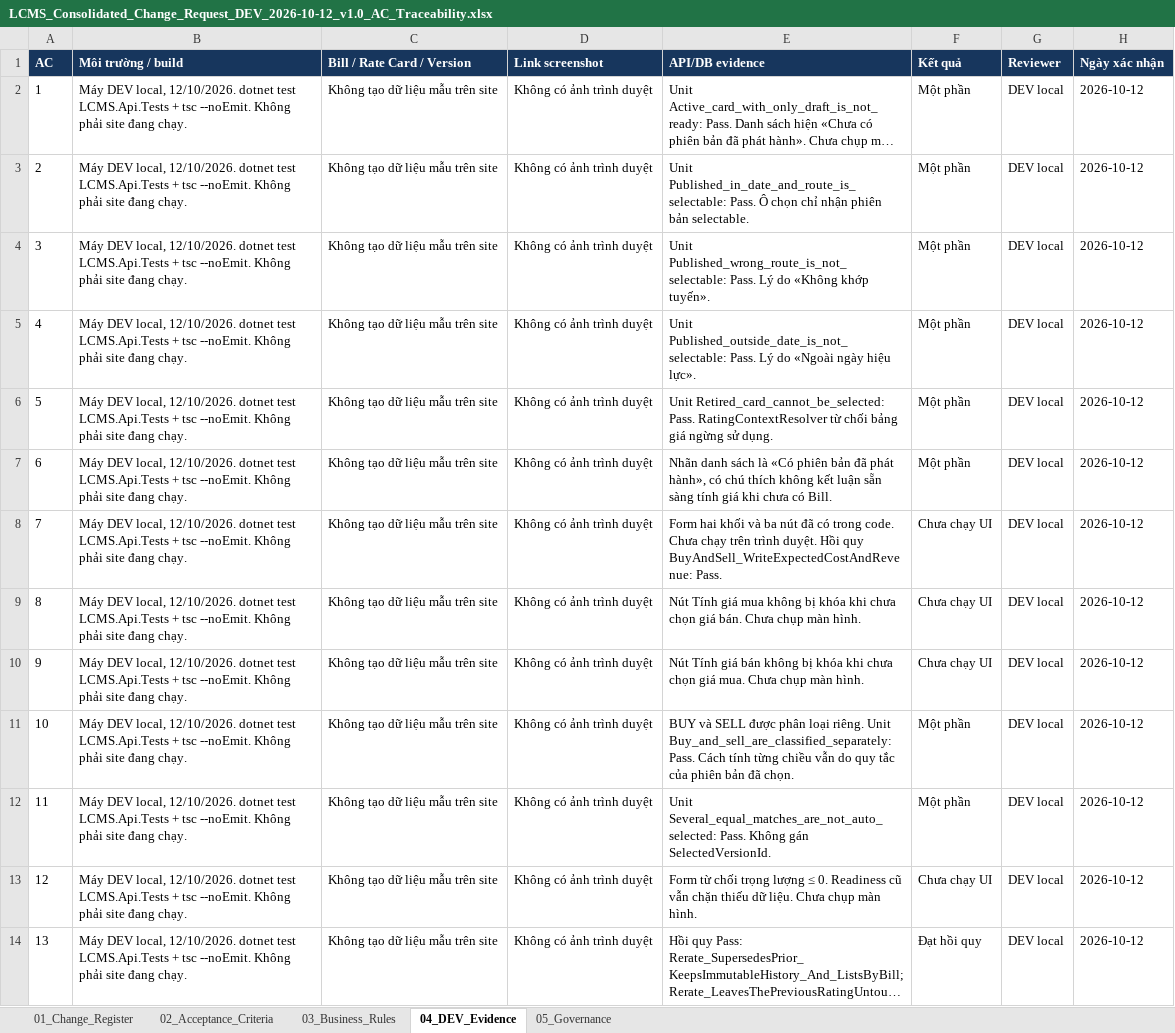
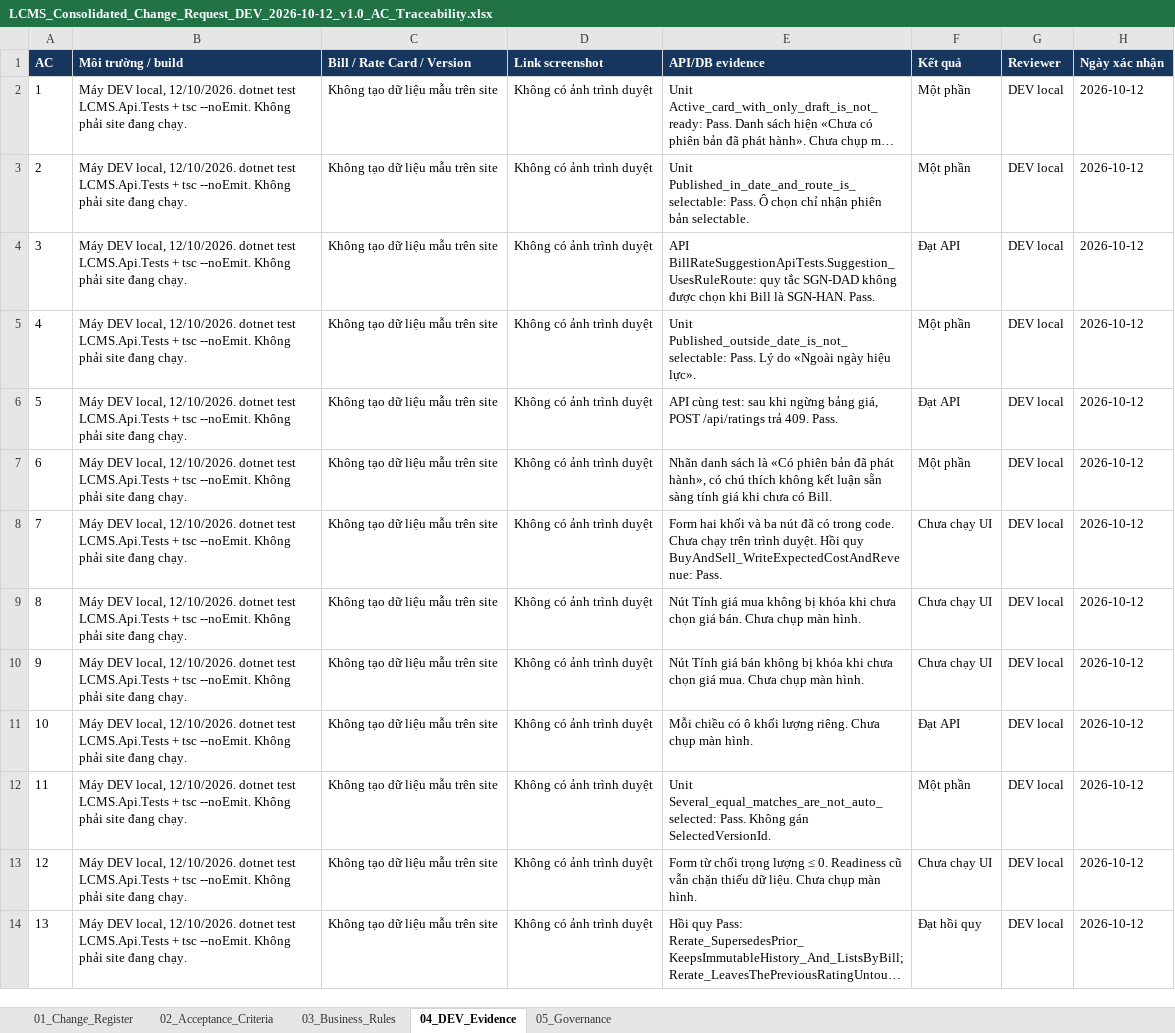
Before and after one commit to thanhquyen129/CMS, an Excel workbook: docs/po/12102026/LCMS_Consolidated_Change_Request_DEV_2026-10-12_v1.0_AC_Traceability.xlsx, sheet 04_DEV_Evidence, drawn as a sheet; only a part is shown; long unchanged cells end in …; values as stored, in another font and other column widths than the file's, no borders; the diff covers the shown part only; the diff names each change by its address in the sheet, - before the commit and + after, or states it on an @@ line.

```diff
--- a/docs/po/12102026/LCMS_Consolidated_Change_Request_DEV_2026-10-12_v1.0_AC_Traceability.xlsx (sheet 04_DEV_Evidence)
+++ b/docs/po/12102026/LCMS_Consolidated_Change_Request_DEV_2026-10-12_v1.0_AC_Traceability.xlsx (sheet 04_DEV_Evidence)
-E4 (API/DB evidence): Unit Published_wrong_route_is_not_selectable: Pass. Lý do «Không khớp tuyến».
+E4 (API/DB evidence): API BillRateSuggestionApiTests.Suggestion_UsesRuleRoute: quy tắc SGN-DAD không được chọn khi Bill là SGN-HAN. Pass.
-F4 (Kết quả): Một phần
+F4 (Kết quả): Đạt API
-E6 (API/DB evidence): Unit Retired_card_cannot_be_selected: Pass. RatingContextResolver từ chối bảng giá ngừng sử dụng.
+E6 (API/DB evidence): API cùng test: sau khi ngừng bảng giá, POST /api/ratings trả 409. Pass.
-F6 (Kết quả): Một phần
+F6 (Kết quả): Đạt API
-E11 (API/DB evidence): BUY và SELL được phân loại riêng. Unit Buy_and_sell_are_classified_separately: Pass. Cách tính từng chiều vẫn do quy tắc của phiên bản đã chọn.
+E11 (API/DB evidence): Mỗi chiều có ô khối lượng riêng. Chưa chụp màn hình.
-F11 (Kết quả): Một phần
+F11 (Kết quả): Đạt API
```
Also changed, not shown: 8 edited cells elsewhere in this sheet, sheet 02_Acceptance_Criteria, sheet 05_Governance, 13 other files.
